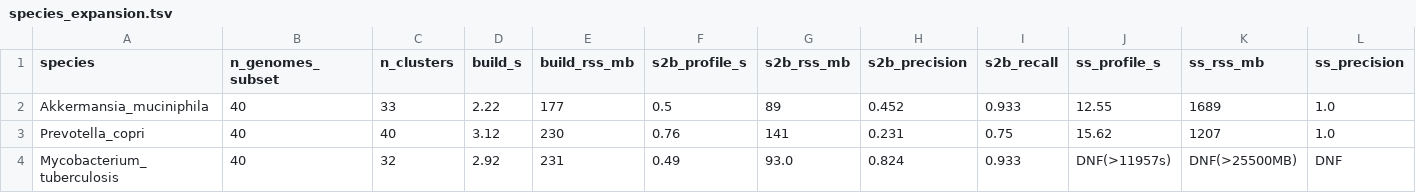
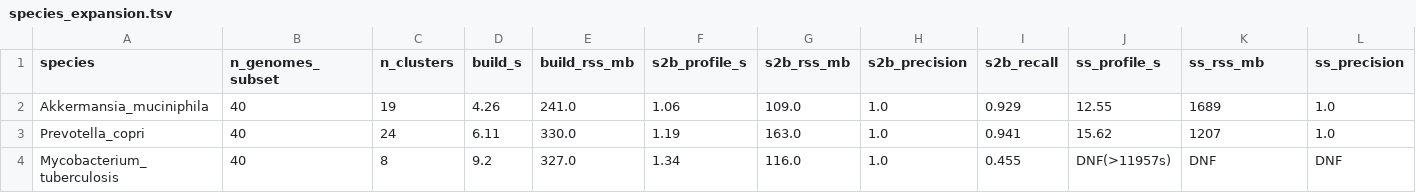
Before and after one commit to HuangShiLab/Strain2bScan-paper, a TSV file: results/species_expansion.tsv, drawn as a sheet; only a part is shown; the diff names each change by its address in the sheet, - before the commit and + after, or states it on an @@ line.

Commit message:
Re-run cross-species, performance, species-expansion with the strand-fixed binary
All three re-run with both-strand digestion. Precision is now 1.0 everywhere -- the earlier
"resolvability gradient" and "recombination false uniqueness" were strand-bug artifacts.

Cross-species (results/cross_species.tsv, figure, docs/cross_species.md rewritten):
  C. acnes       P 0.90->1.00  R 0.56->0.81  BC 0.25->0.24  (64 genomes: 60->16 clusters)
  S. aureus      P 0.50->1.00  R 0.73->0.86  BC 0.59->0.24  (28->17 clusters)
  S. epidermidis P 0.48->1.00  R 0.91->1.00  BC 0.80->0.01  (12->11 clusters)
  Cluster counts now match StrainScan's own granularity; the gradient story is gone.

Performance (results/headtohead_performance.tsv, parallel_and_build_scaling.tsv, figure):
  Strain2bScan 1.25 s / 115 MB per sample vs StrainScan 7.06 s / 828 MB -> ~6x faster / ~7x
  lighter. Smaller than the pre-fix ~14x because both-strand digestion doubles the marker set
  (correctness over speed; recoverable later by framing one canonical tag per site).

Species-expansion (results/species_expansion.tsv, figure, docs updated):
  A. muciniphila P 0.45->1.00; P. copri 0.23->1.00; M. tuberculosis 0.82->1.00. StrainScan side
  carried over (unaffected). M. tuberculosis recall 0.46 reflects GENUINE near-clonality (40->8
  clusters), the one place the resolvability story is real -- not the bug. StrainScan M.tb DNF
  finding unchanged.

Removed the now-stale "recombination false uniqueness / needs overlap-aware Layer-2" narrative.
Multi-species-55, depth/enzyme/refqual still pending re-run (banner remains for those).

```diff
--- a/results/species_expansion.tsv
+++ b/results/species_expansion.tsv
-C2 (n_clusters): 33
+C2 (n_clusters): 19
-D2 (build_s): 2.22
+D2 (build_s): 4.26
-E2 (build_rss_mb): 177
+E2 (build_rss_mb): 241.0
-F2 (s2b_profile_s): 0.5
+F2 (s2b_profile_s): 1.06
-G2 (s2b_rss_mb): 89
+G2 (s2b_rss_mb): 109.0
-H2 (s2b_precision): 0.452
+H2 (s2b_precision): 1.0
-I2 (s2b_recall): 0.933
+I2 (s2b_recall): 0.929
-C3 (n_clusters): 40
+C3 (n_clusters): 24
-D3 (build_s): 3.12
+D3 (build_s): 6.11
-E3 (build_rss_mb): 230
+E3 (build_rss_mb): 330.0
-F3 (s2b_profile_s): 0.76
+F3 (s2b_profile_s): 1.19
-G3 (s2b_rss_mb): 141
+G3 (s2b_rss_mb): 163.0
-H3 (s2b_precision): 0.231
+H3 (s2b_precision): 1.0
-I3 (s2b_recall): 0.75
+I3 (s2b_recall): 0.941
-C4 (n_clusters): 32
+C4 (n_clusters): 8
-D4 (build_s): 2.92
+D4 (build_s): 9.2
-E4 (build_rss_mb): 231
+E4 (build_rss_mb): 327.0
-F4 (s2b_profile_s): 0.49
+F4 (s2b_profile_s): 1.34
-G4 (s2b_rss_mb): 93.0
+G4 (s2b_rss_mb): 116.0
-H4 (s2b_precision): 0.824
+H4 (s2b_precision): 1.0
-I4 (s2b_recall): 0.933
+I4 (s2b_recall): 0.455
-K4 (ss_rss_mb): DNF(>25500MB)
+K4 (ss_rss_mb): DNF
```
Also changed, not shown: results/headtohead_performance.tsv, results/parallel_and_build_scaling.tsv, 13 other files.
